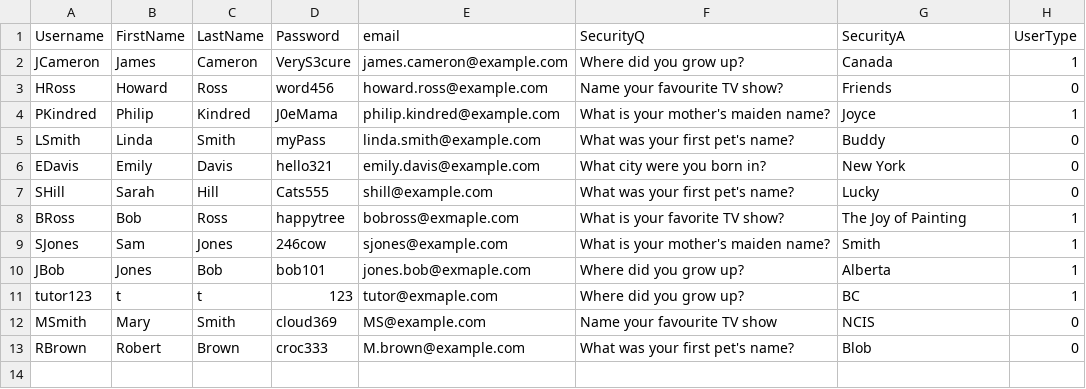
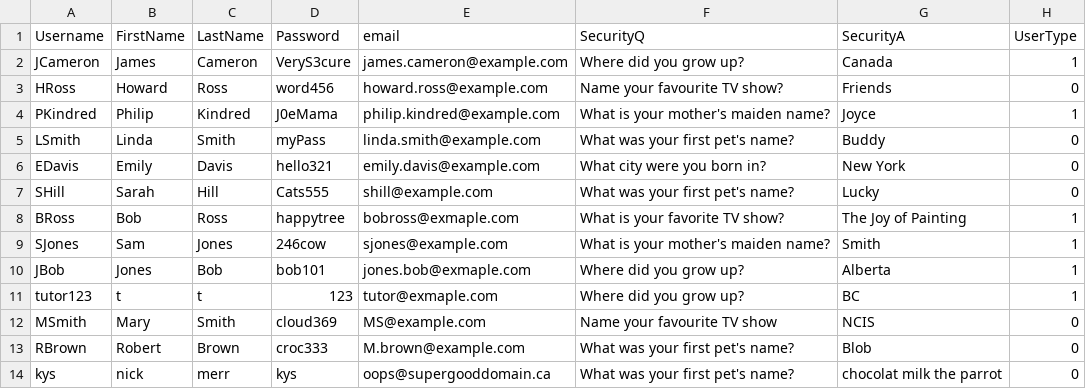
Before and after one commit to sarahh1201/EduConnect, a CSV file: v1/data/user.csv, drawn as a sheet; the diff names each change by its address in the sheet, - before the commit and + after, or states it on an @@ line.

```diff
--- a/v1/data/user.csv
+++ b/v1/data/user.csv
+row 14: kys | nick | merr | kys | oops@supergooddomain.ca | What was your first pet's name? | chocolat milk the parrot | 0
```
Also changed, not shown: v1/data/ratings.csv, v1/data/requests.csv, 8 other files.
